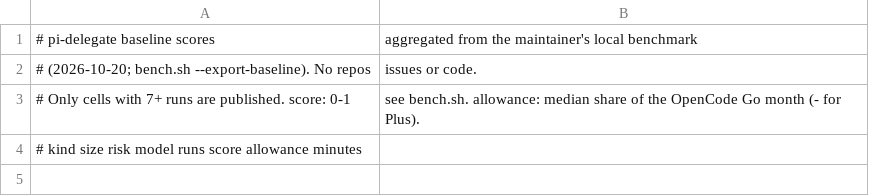
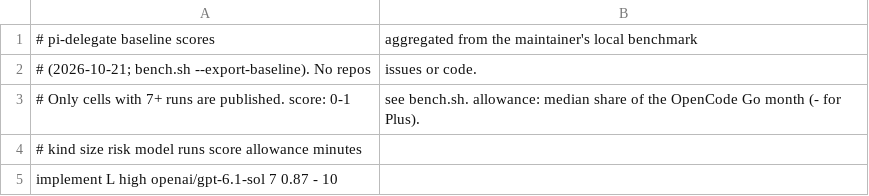
Before and after one commit to Kylevdm/skills, a TSV file: pi-delegate/assets/baseline.tsv, drawn as a sheet.

```diff
--- a/pi-delegate/assets/baseline.tsv
+++ b/pi-delegate/assets/baseline.tsv
@@ -1,4 +1,5 @@
 # pi-delegate baseline scores, aggregated from the maintainer's local benchmark
-# (2026-10-20; bench.sh --export-baseline). No repos, issues or code.
+# (2026-10-21; bench.sh --export-baseline). No repos, issues or code.
 # Only cells with 7+ runs are published. score: 0-1, see bench.sh. allowance: median share of the OpenCode Go month (- for Plus).
 # kind	size	risk	model	runs	score	allowance	minutes
+implement	L	high	openai/gpt-6.1-sol	7	0.87	-	10
```
